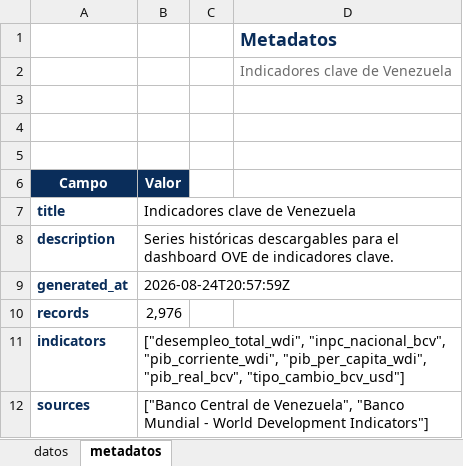
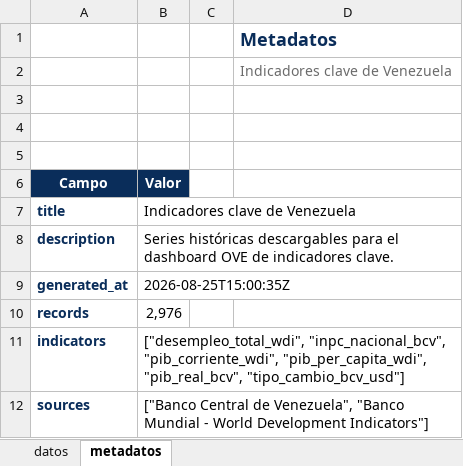
Before and after one commit to CarlosMarzol/OVE-web-github, an Excel workbook: assets/data/indicadores-clave/ove_indicadores_clave_venezuela.xlsx, sheet metadatos, drawn as a sheet; values as stored, in another font and other column widths than the file's, no borders; charts and pictures not drawn; the diff names each change by its address in the sheet, - before the commit and + after, or states it on an @@ line.

```diff
--- a/assets/data/indicadores-clave/ove_indicadores_clave_venezuela.xlsx (sheet metadatos)
+++ b/assets/data/indicadores-clave/ove_indicadores_clave_venezuela.xlsx (sheet metadatos)
-B9 (Valor): 2026-08-24T20:57:59Z
+B9 (Valor): 2026-08-25T15:00:35Z
```
Also changed, not shown: assets/data/imf/catalog/catalogo_dataset_web_ove_fmi_weo.xlsx, assets/data/imf/excel/ove_fmi_weo_venezuela.xlsx, 7 other files.
